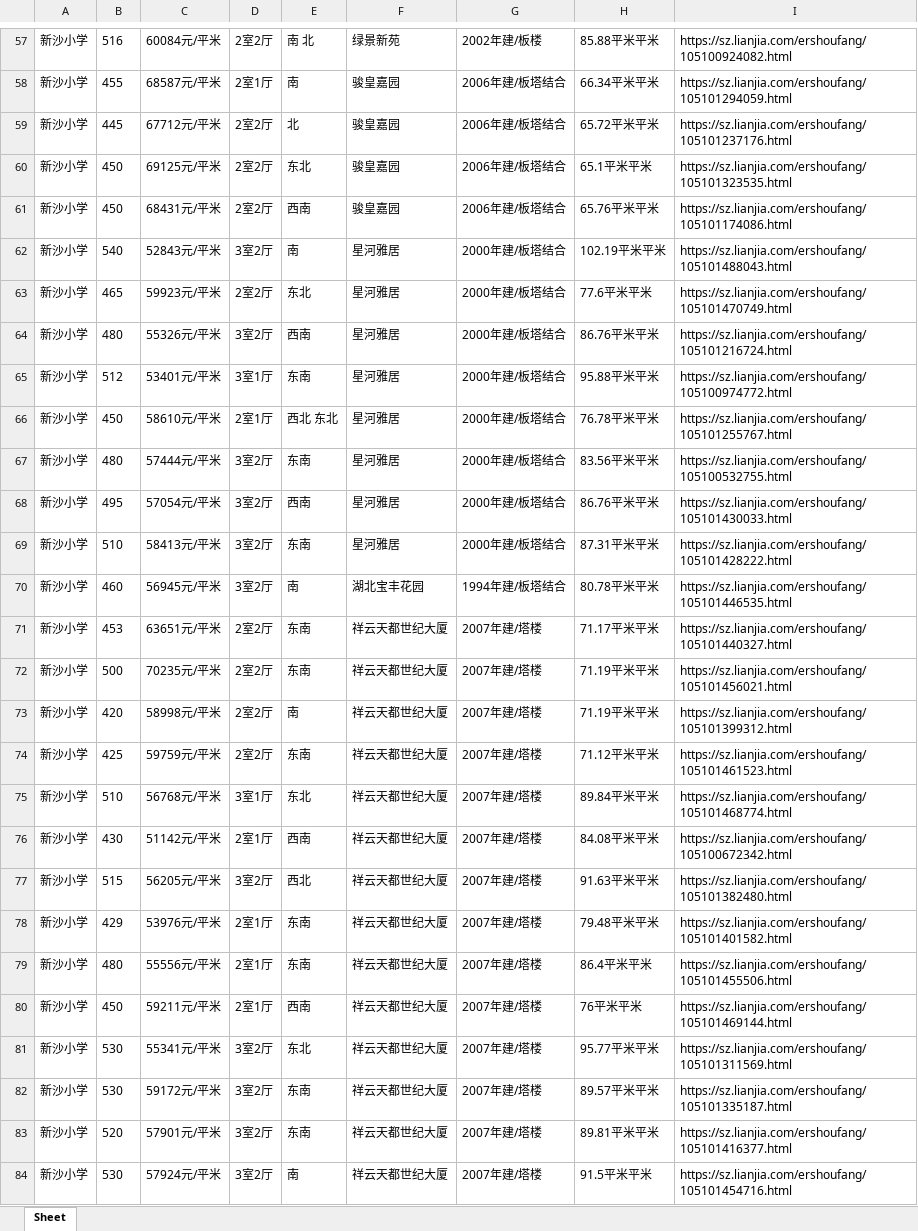
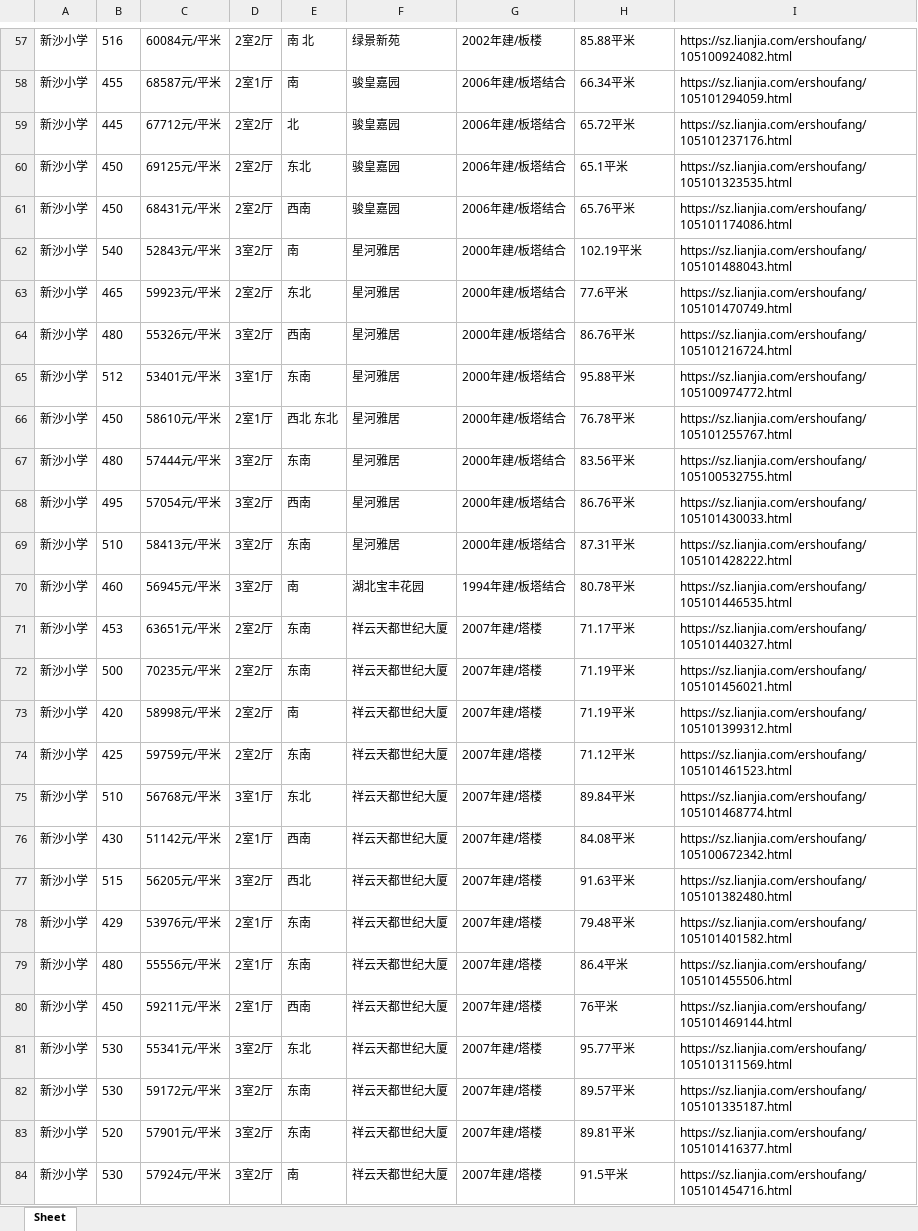
Before and after one commit to bbb324/searchRentFee, an Excel workbook: futian.xlsx, sheet Sheet, drawn as a sheet; only a part is shown, gaps mark what is left out; values as stored, in another font and other column widths than the file's, no borders; the diff covers the shown part only; the diff names each change by its address in the sheet, - before the commit and + after, or states it on an @@ line.

```diff
--- a/futian.xlsx (sheet Sheet)
+++ b/futian.xlsx (sheet Sheet)
-H57: 85.88平米平米
+H57: 85.88平米
-H58: 66.34平米平米
+H58: 66.34平米
-H59: 65.72平米平米
+H59: 65.72平米
-H60: 65.1平米平米
+H60: 65.1平米
-H61: 65.76平米平米
+H61: 65.76平米
-H62: 102.19平米平米
+H62: 102.19平米
-H63: 77.6平米平米
+H63: 77.6平米
-H64: 86.76平米平米
+H64: 86.76平米
-H65: 95.88平米平米
+H65: 95.88平米
-H66: 76.78平米平米
+H66: 76.78平米
-H67: 83.56平米平米
+H67: 83.56平米
-H68: 86.76平米平米
+H68: 86.76平米
-H69: 87.31平米平米
+H69: 87.31平米
-H70: 80.78平米平米
+H70: 80.78平米
-H71: 71.17平米平米
+H71: 71.17平米
-H72:H73: 71.19平米平米
+H72:H73: 71.19平米
-H74: 71.12平米平米
+H74: 71.12平米
-H75: 89.84平米平米
+H75: 89.84平米
-H76: 84.08平米平米
+H76: 84.08平米
-H77: 91.63平米平米
+H77: 91.63平米
-H78: 79.48平米平米
+H78: 79.48平米
-H79: 86.4平米平米
+H79: 86.4平米
-H80: 76平米平米
+H80: 76平米
-H81: 95.77平米平米
+H81: 95.77平米
-H82: 89.57平米平米
+H82: 89.57平米
-H83: 89.81平米平米
+H83: 89.81平米
-H84: 91.5平米平米
+H84: 91.5平米
```
Also changed, not shown: 193 added rows, 1 removed row and 134 edited cells elsewhere in this sheet, 2 other files.
